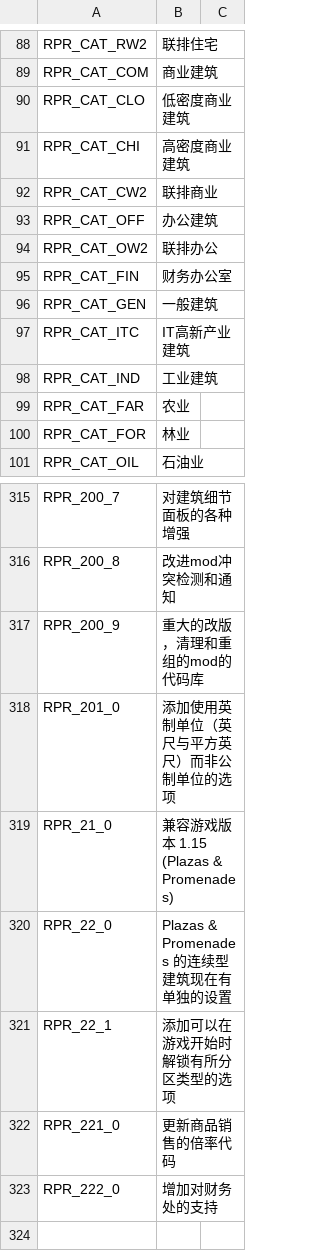
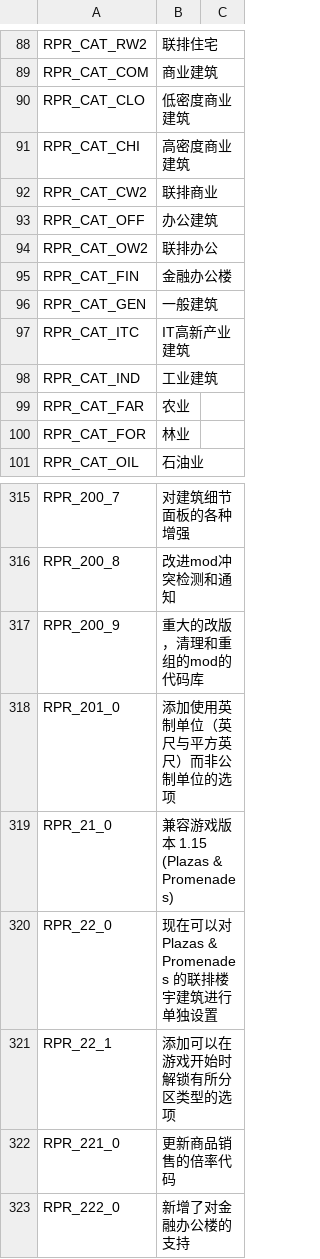
Before and after one commit to algernon-A/Realistic-Population-Revisited, a CSV file: Translations/zh-CN.csv, drawn as a sheet; only a part is shown, gaps mark what is left out.

Commit message:
Update translations.

```diff
--- a/Translations/zh-CN.csv
+++ b/Translations/zh-CN.csv
@@ -94,3 +94,3 @@
 "RPR_CAT_OW2","联排办公"
-"RPR_CAT_FIN","财务办公室"
+"RPR_CAT_FIN","金融办公楼"
 "RPR_CAT_GEN","一般建筑"
@@ -319,5 +319,5 @@
 "RPR_21_0","兼容游戏版本 1.15 (Plazas & Promenades)"
-"RPR_22_0","Plazas & Promenades 的连续型建筑现在有单独的设置"
+"RPR_22_0","现在可以对 Plazas & Promenades 的联排楼宇建筑进行单独设置"
 "RPR_22_1","添加可以在游戏开始时解锁有所分区类型的选项"
 "RPR_221_0","更新商品销售的倍率代码"
-"RPR_222_0","增加对财务处的支持"
+"RPR_222_0","新增了对金融办公楼的支持"
```
